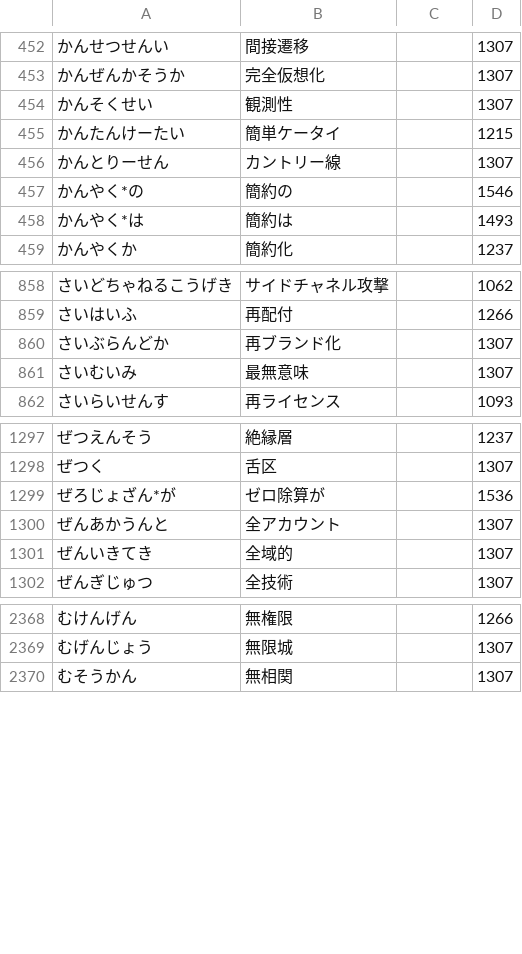
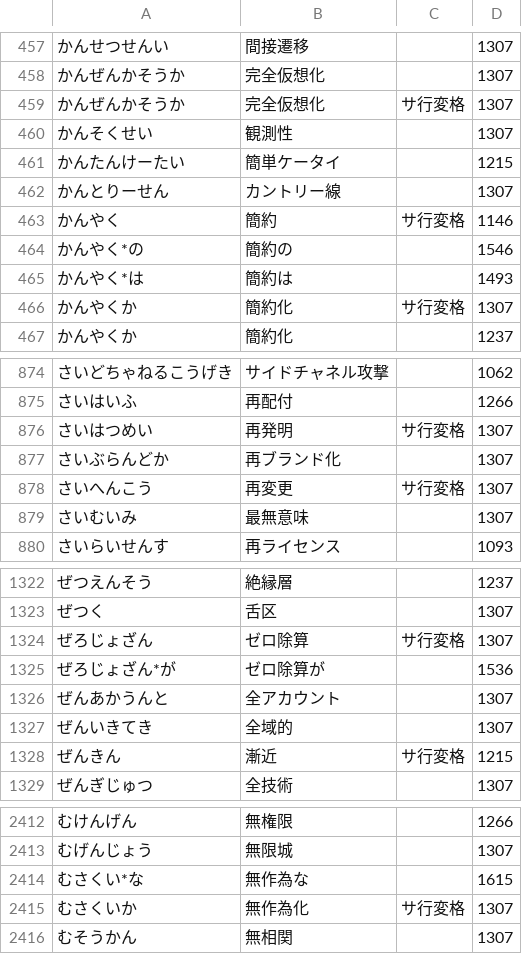
Before and after one commit to kanaemi-app/kanaemi-dict, a TSV file: dictionaries/it.tsv, drawn as a sheet; only a part is shown, gaps mark what is left out; the diff covers the shown part only; the diff names each change by its address in the sheet, - before the commit and + after, or states it on an @@ line.

```diff
--- a/dictionaries/it.tsv
+++ b/dictionaries/it.tsv
+row 459: かんぜんかそうか | 完全仮想化 | サ行変格 | 1307
+row 463: かんやく | 簡約 | サ行変格 | 1146
+row 466: かんやくか | 簡約化 | サ行変格 | 1307
+row 876: さいはつめい | 再発明 | サ行変格 | 1307
+row 878: さいへんこう | 再変更 | サ行変格 | 1307
+row 1324: ぜろじょざん | ゼロ除算 | サ行変格 | 1307
+row 1328: ぜんきん | 漸近 | サ行変格 | 1215
+row 2414: むさくい*な | 無作為な |  | 1615
+row 2415: むさくいか | 無作為化 | サ行変格 | 1307
```
Also changed, not shown: 39 added rows elsewhere in this file, dictionaries/cooking.tsv, dictionaries/economy.tsv, 23 other files.
